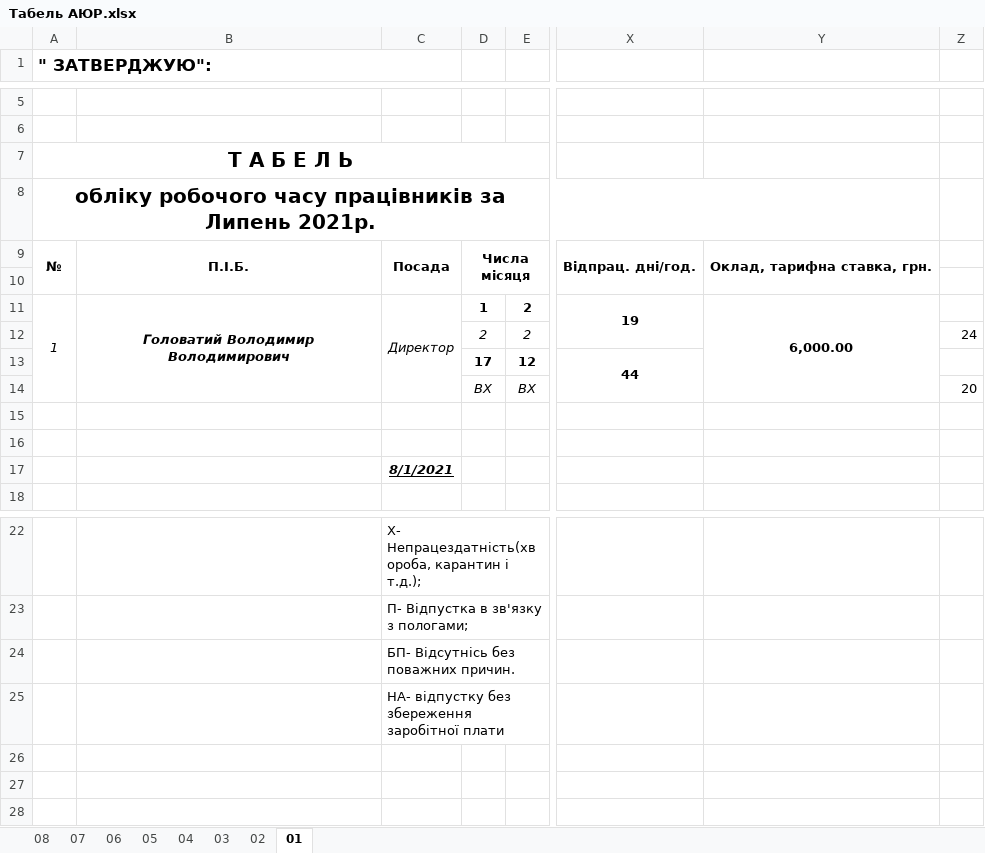
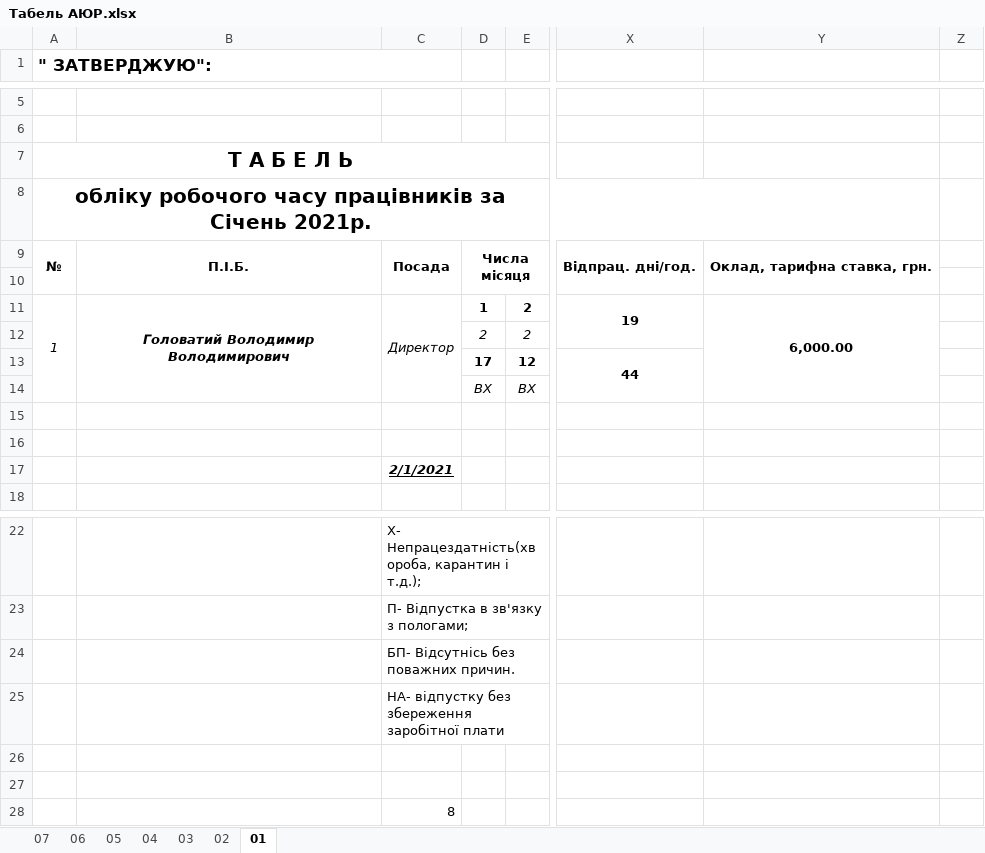
Before and after one commit to Midas201/Eridan, an Excel workbook: Фопи/Зарплата ФОП 2021/Табель ФОП 2020/Табель АЮР.xlsx, sheet 01, drawn as a sheet; only a part is shown, gaps mark what is left out; values as stored, in another font and other column widths than the file's, no borders; rows hold the shown columns only; the diff names each change by its address in the sheet, - before the commit and + after, or states it on an @@ line.

```diff
--- a/Фопи/Зарплата ФОП 2021/Табель ФОП 2020/Табель АЮР.xlsx (sheet 01)
+++ b/Фопи/Зарплата ФОП 2021/Табель ФОП 2020/Табель АЮР.xlsx (sheet 01)
-sheet tab: 08
-A8 (" ЗАТВЕРДЖУЮ":): …працівників за Липень 2021р.
+A8 (" ЗАТВЕРДЖУЮ":): …працівників за Січень 2021р.
-Z12: 24
+Z12: (empty)
-Z14: 20
+Z14: (empty)
-C17: 8/1/2021
+C17: 2/1/2021
+row 26: (empty)
+row 27: (empty)
+row 28:  |  | 8
```
Also changed, not shown: sheet 05, sheet 06, sheet 07, sheet 02, sheet 03, sheet 04, formulas that keep their value, Фопи/Зарплата ФОП 2021/Табель ФОП 2020/Табель 08 – 21 інша.xlsx, Фопи/Зарплата ФОП 2021/Табель ФОП 2020/Табель 09 – 21.xlsx, 5 other files.
